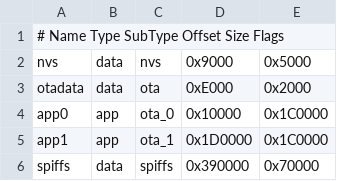
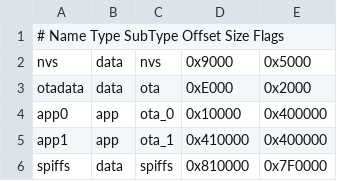
Before and after one commit to springeye/disk_raid_power, a CSV file: partition_150.csv, drawn as a sheet.

```diff
--- a/partition_150.csv
+++ b/partition_150.csv
@@ -3,4 +3,4 @@ nvs,      data, nvs,     0x9000,   0x5000
 otadata,  data, ota,     0xE000,   0x2000
-app0,     app,  ota_0,   0x10000,  0x1C0000
-app1,     app,  ota_1,   0x1D0000, 0x1C0000
-spiffs,   data, spiffs,  0x390000, 0x70000
+app0,     app,  ota_0,   0x10000,  0x400000
+app1,     app,  ota_1,   0x410000, 0x400000
+spiffs,   data, spiffs,  0x810000, 0x7F0000
```
Also changed, not shown: 3 other files.
